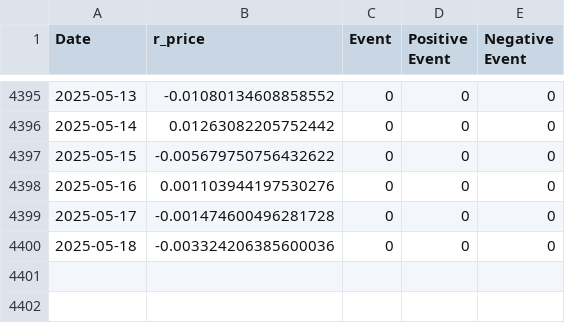
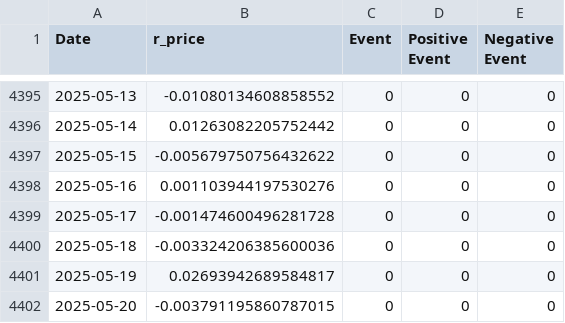
Before and after one commit to k-pantelidis/k-pantelidis.github.io, a CSV file: methodologies/ConditionalDistributionProbabilityEvents/data/df1.csv, drawn as a sheet; only a part is shown, gaps mark what is left out.

```diff
--- a/methodologies/ConditionalDistributionProbabilityEvents/data/df1.csv
+++ b/methodologies/ConditionalDistributionProbabilityEvents/data/df1.csv
@@ -4400 +4400,3 @@ Date,r_price,Event,Positive Event,Negative Event
 2025-05-18,-0.003324206385600036,0,0,0
+2025-05-19,0.02693942689584817,0,0,0
+2025-05-20,-0.003791195860787015,0,0,0
```
Also changed, not shown: methodologies/ConditionalDistributionProbabilityEvents/data/df3n.csv, methodologies/ConditionalDistributionProbabilityEvents/data/df3p.csv, 5 other files.
